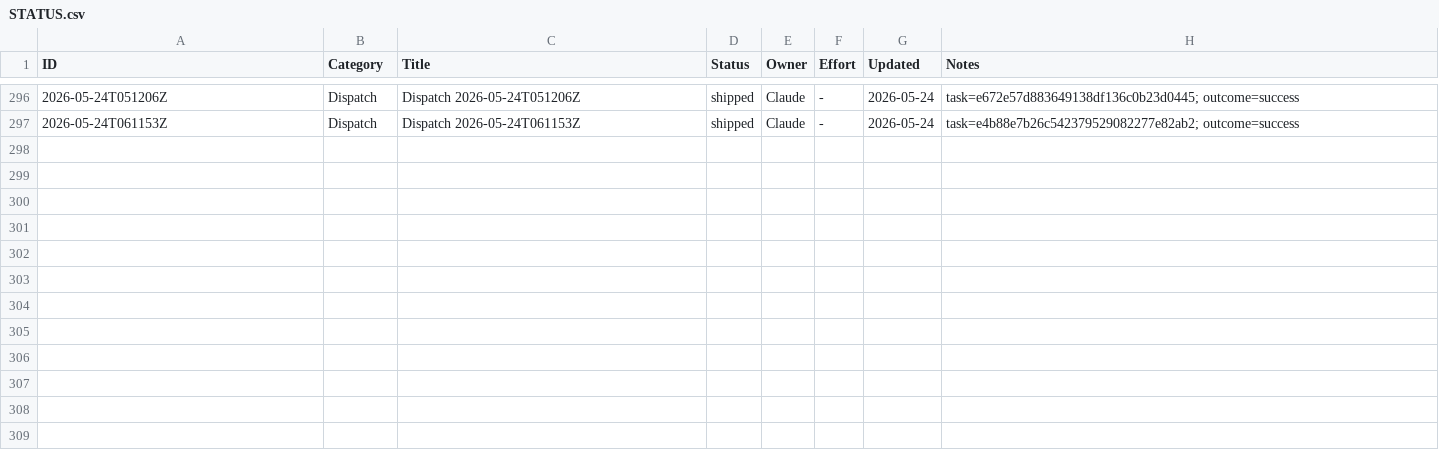
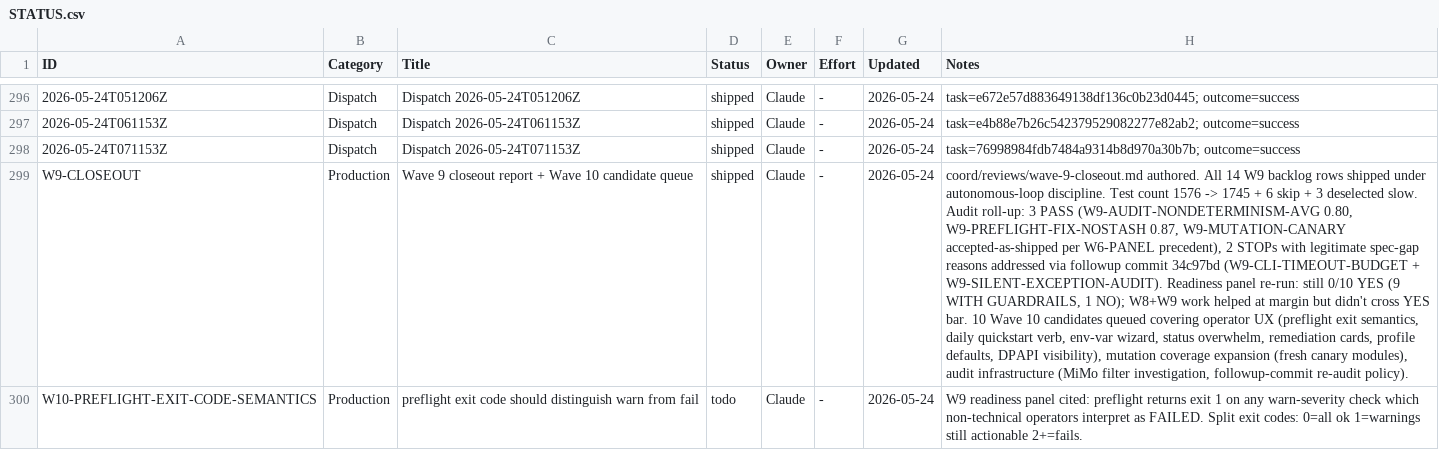
Before and after one commit to xaxiuegg/xaxiu-harness, a CSV file: coord/STATUS.csv, drawn as a sheet; only a part is shown, gaps mark what is left out; the diff covers the shown part only; the diff names each change by its address in the sheet, - before the commit and + after, or states it on an @@ line.

```diff
--- a/coord/STATUS.csv
+++ b/coord/STATUS.csv
+row 298: 2026-05-24T071153Z | Dispatch | Dispatch 2026-05-24T071153Z | shipped | Claude | - | 2026-05-24 | task=76998984fdb7484a9314b8d970a30b7b; outcome=success
+row 299: W9-CLOSEOUT | Production | Wave 9 closeout report + Wave 10 candidate queue | shipped | Claude | - | 2026-05-24 | coord/reviews/wave-9-closeout.md authored. All 14 W9 backlog rows shipped under autonomous-loop discipline. Test count 1576 -> 1745 + 6 skip + 3 deselected slow. Audit roll-up: 3 PASS (W9-AUDIT-NONDETERMINISM-AVG 0.80, W9-PREFLIGHT-FIX-NOSTASH 0.87, W9-MUTATION-CANARY accepted-as-shipped per W6-PANEL precedent), 2 STOPs with legitimate spec-gap reasons addressed via followup commit 34c97bd (W9-CLI-TIMEOUT-BUDGET + W9-SILENT-EXCEPTION-AUDIT). Readiness panel re-run: still 0/10 YES (9 WITH GUARDRAILS, 1 NO); W8+W9 work helped at margin but didn't cross YES bar. 10 Wave 10 candidates queued covering operator UX (preflight exit semantics, daily quickstart verb, env-var wizard, status overwhelm, remediation cards, profile defaults, DPAPI visibility), mutation coverage expansion (fresh canary modules), audit infrastructure (MiMo filter investigation, followup-commit re-audit policy).
+row 300: W10-PREFLIGHT-EXIT-CODE-SEMANTICS | Production | preflight exit code should distinguish warn from fail | todo | Claude | - | 2026-05-24 | W9 readiness panel cited: preflight returns exit 1 on any warn-severity check which non-technical operators interpret as FAILED. Split exit codes: 0=all ok 1=warnings still actionable 2+=fails.
```
Also changed, not shown: 9 added rows elsewhere in this file, 1 other file.
